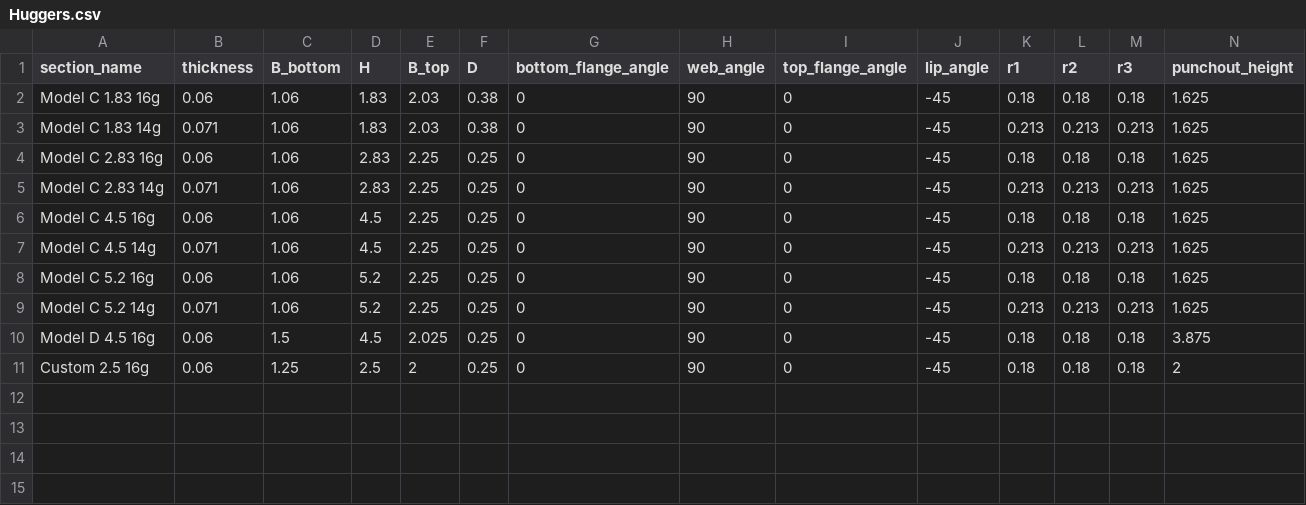
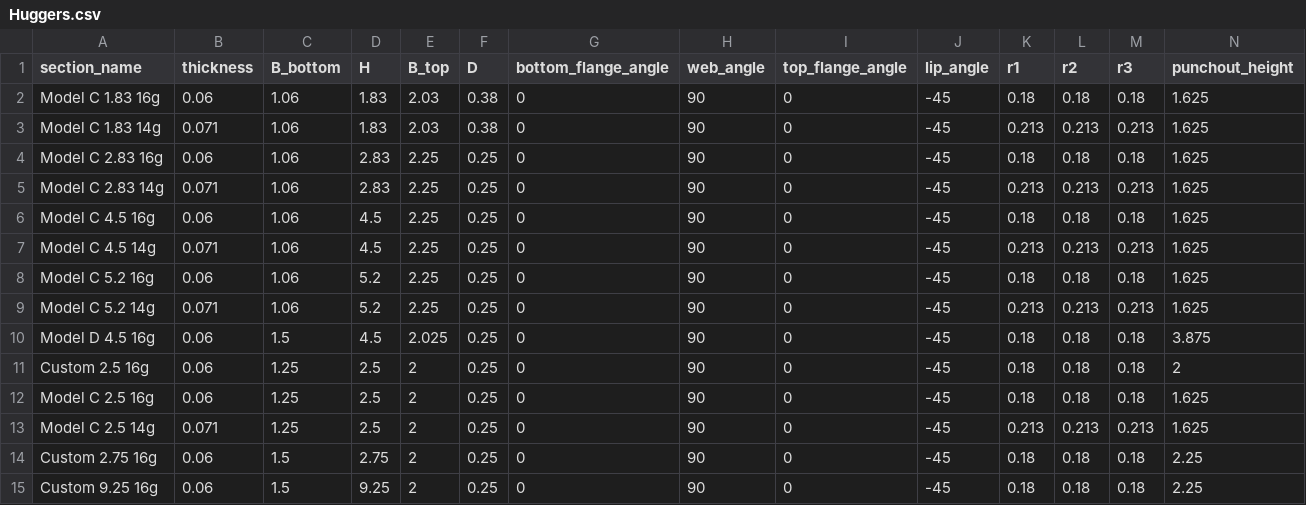
Before and after one commit to runtosolve/RoofHugger.jl, a CSV file: database/Huggers.csv, drawn as a sheet; only a part is shown; rows hold the shown columns only; the diff names each change by its address in the sheet, - before the commit and + after, or states it on an @@ line.

Commit message:
add Hugger web crippling, update purin and Hugger databases

```diff
--- a/database/Huggers.csv
+++ b/database/Huggers.csv
+row 12: Model C 2.5 16g | 0.06 | 1.25 | 2.5 | 2 | 0.25 | 0 | 90 | 0 | -45 | 0.18 | 0.18 | 0.18 | 1.625
+row 13: Model C 2.5 14g | 0.071 | 1.25 | 2.5 | 2 | 0.25 | 0 | 90 | 0 | -45 | 0.213 | 0.213 | 0.213 | 1.625
+row 14: Custom 2.75 16g | 0.06 | 1.5 | 2.75 | 2 | 0.25 | 0 | 90 | 0 | -45 | 0.18 | 0.18 | 0.18 | 2.25
+row 15: Custom 9.25 16g | 0.06 | 1.5 | 9.25 | 2 | 0.25 | 0 | 90 | 0 | -45 | 0.18 | 0.18 | 0.18 | 2.25
```
Also changed, not shown: database/Purlins.csv, 2 other files.
